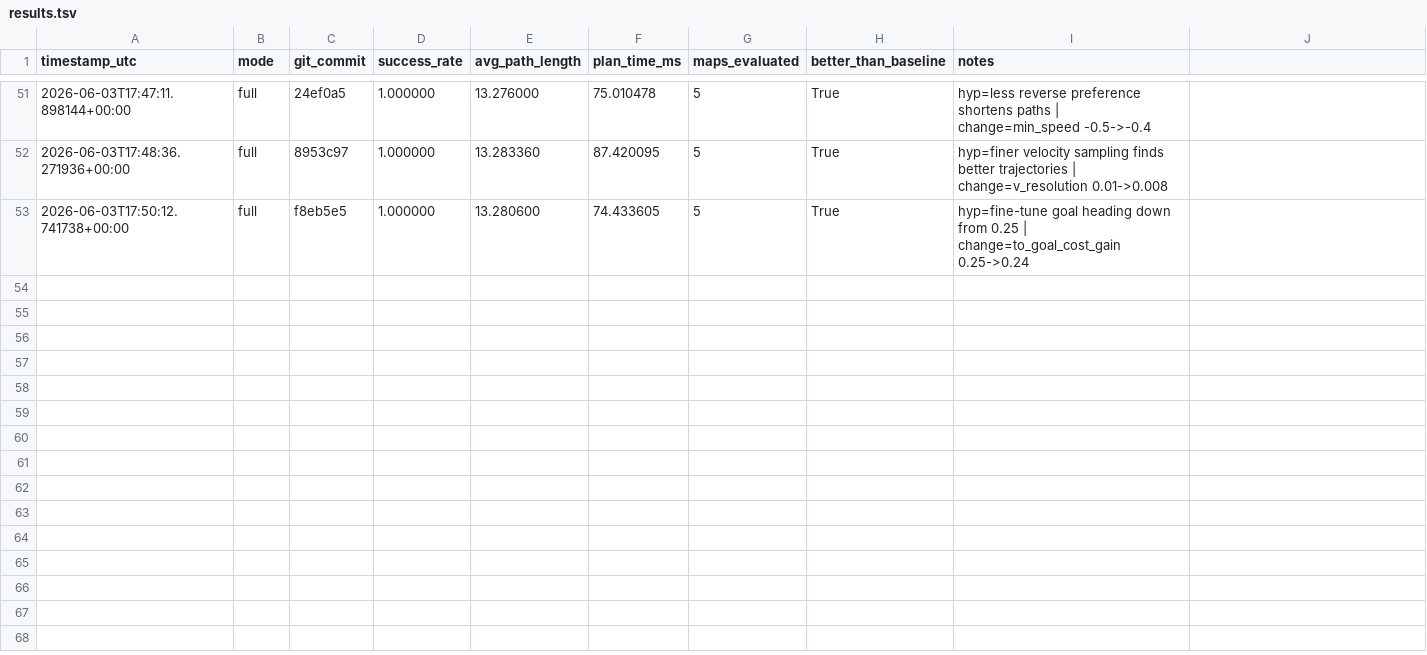
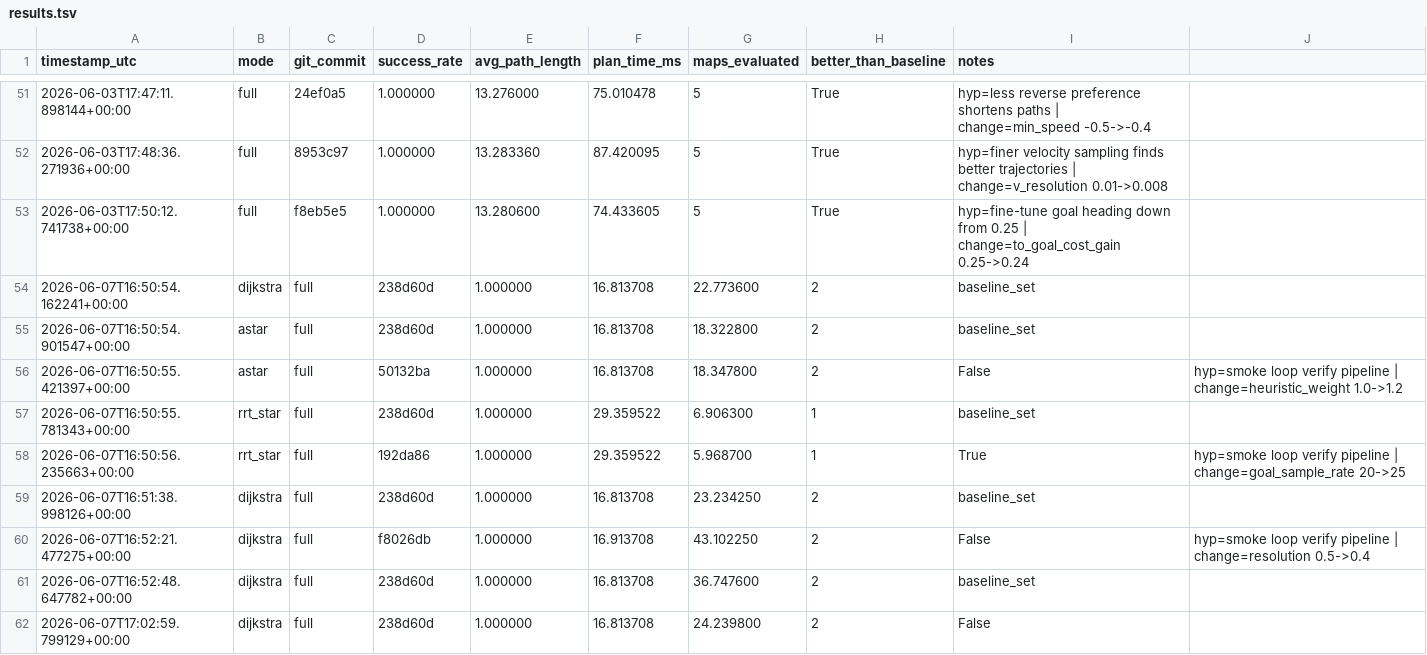
Before and after one commit to Wyzhen1216/auto-path-planning, a TSV file: results.tsv, drawn as a sheet; only a part is shown, gaps mark what is left out.

Commit message:
feat: add Phase 2 knowhow (Dijkstra, A*, RRT*)

```diff
--- a/results.tsv
+++ b/results.tsv
@@ -53 +53,10 @@ timestamp_utc	mode	git_commit	success_rate	avg_path_length	plan_time_ms	maps_eva
 2026-06-03T17:50:12.741738+00:00	full	f8eb5e5	1.000000	13.280600	74.433605	5	True	hyp=fine-tune goal heading down from 0.25 | change=to_goal_cost_gain 0.25->0.24
+2026-06-07T16:50:54.162241+00:00	dijkstra	full	238d60d	1.000000	16.813708	22.773600	2	baseline_set	
+2026-06-07T16:50:54.901547+00:00	astar	full	238d60d	1.000000	16.813708	18.322800	2	baseline_set	
+2026-06-07T16:50:55.421397+00:00	astar	full	50132ba	1.000000	16.813708	18.347800	2	False	hyp=smoke loop verify pipeline | change=heuristic_weight 1.0->1.2
+2026-06-07T16:50:55.781343+00:00	rrt_star	full	238d60d	1.000000	29.359522	6.906300	1	baseline_set	
+2026-06-07T16:50:56.235663+00:00	rrt_star	full	192da86	1.000000	29.359522	5.968700	1	True	hyp=smoke loop verify pipeline | change=goal_sample_rate 20->25
+2026-06-07T16:51:38.998126+00:00	dijkstra	full	238d60d	1.000000	16.813708	23.234250	2	baseline_set	
+2026-06-07T16:52:21.477275+00:00	dijkstra	full	f8026db	1.000000	16.913708	43.102250	2	False	hyp=smoke loop verify pipeline | change=resolution 0.5->0.4
+2026-06-07T16:52:48.647782+00:00	dijkstra	full	238d60d	1.000000	16.813708	36.747600	2	baseline_set	
+2026-06-07T17:02:59.799129+00:00	dijkstra	full	238d60d	1.000000	16.813708	24.239800	2	False	
```
Also changed, not shown: 26 other files.
